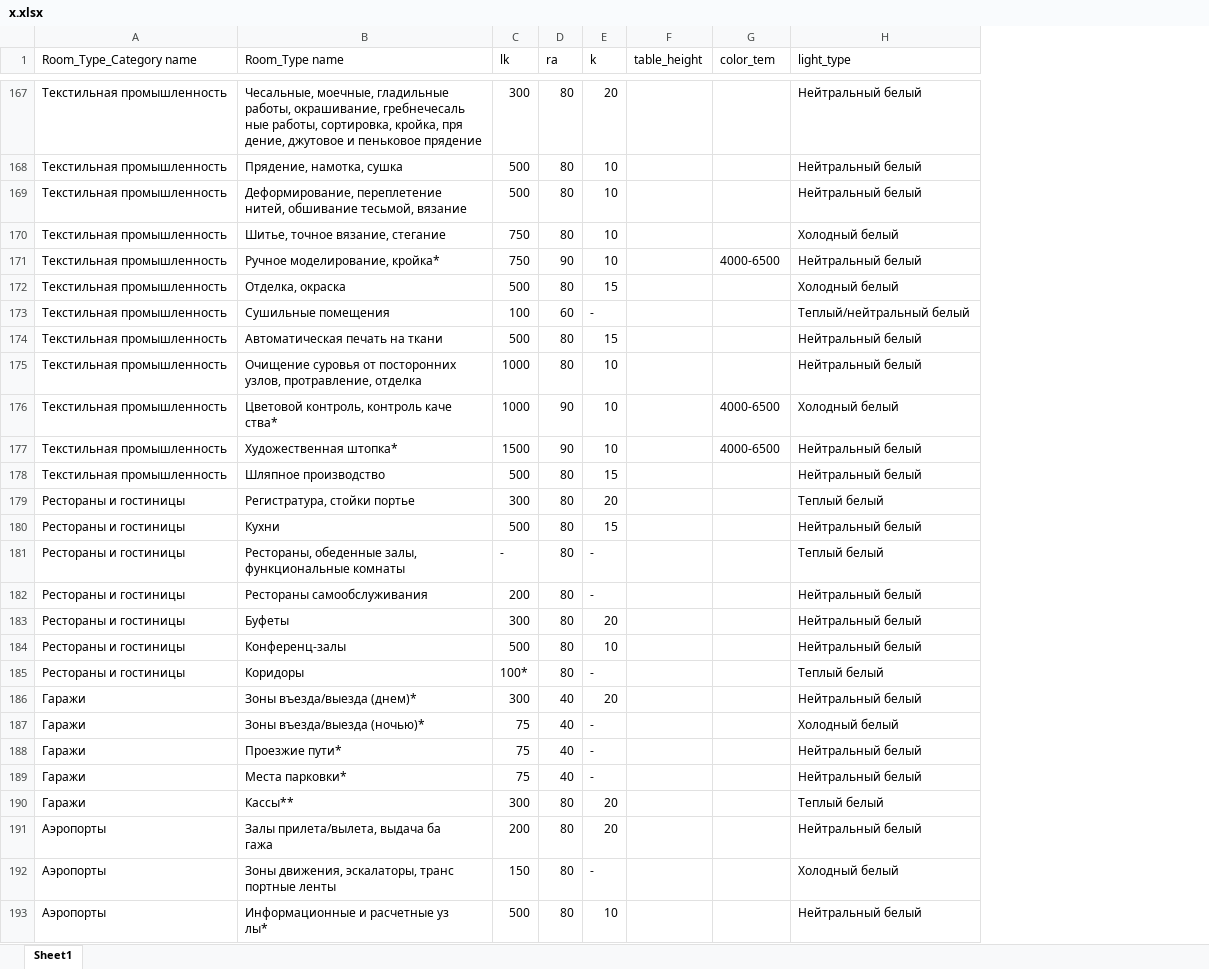
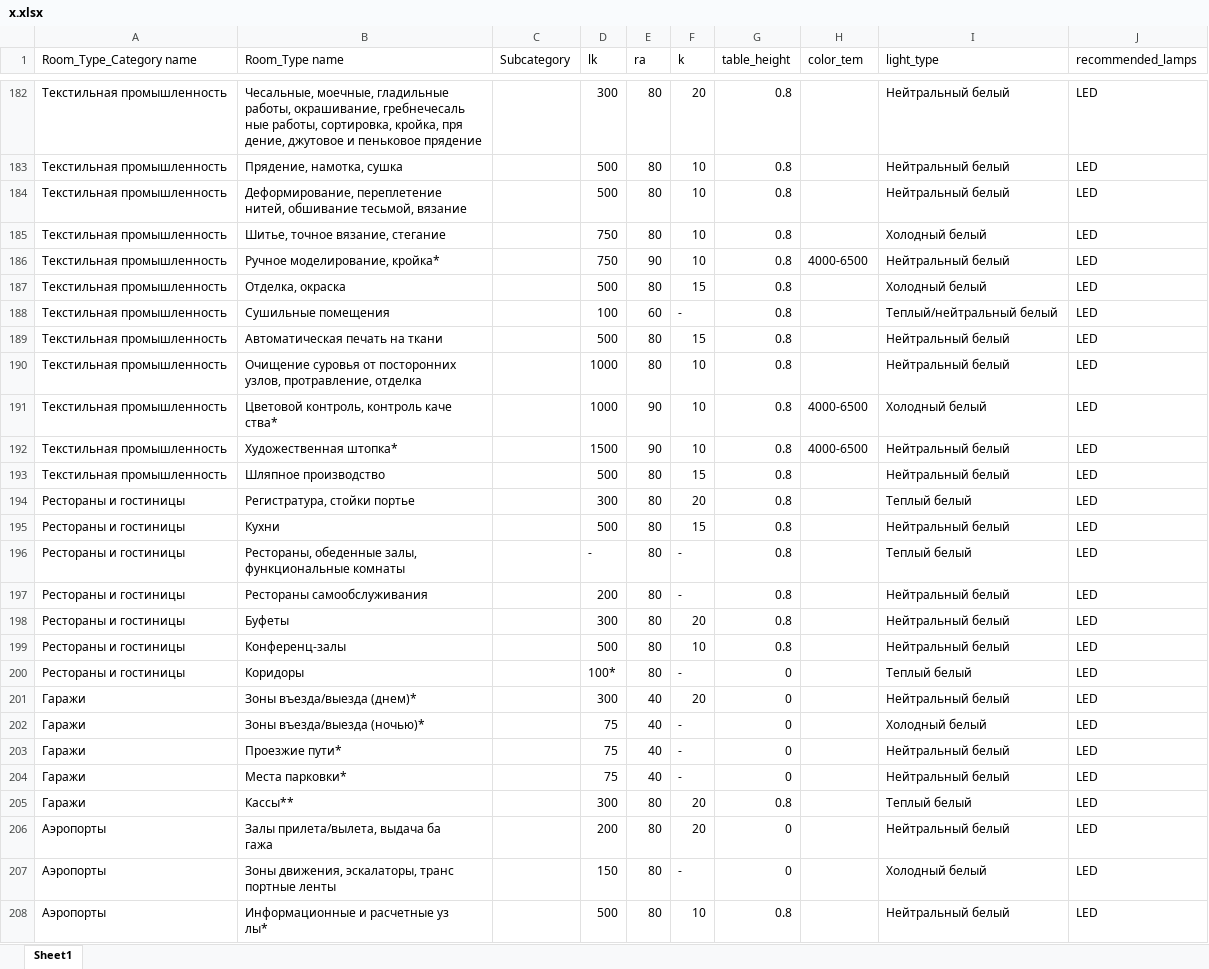
Before and after one commit to Farhod2521/cal, an Excel workbook: app_lightbulb/management/commands/x.xlsx, sheet Sheet1, drawn as a sheet; only a part is shown, gaps mark what is left out; values as stored, in another font and other column widths than the file's, no cell formats; addresses are those after the commit; the diff covers the shown part only; the diff names each change by its address in the sheet, - before the commit and + after, or states it on an @@ line.

```diff
--- a/app_lightbulb/management/commands/x.xlsx (sheet Sheet1)
+++ b/app_lightbulb/management/commands/x.xlsx (sheet Sheet1)
+column C (Subcategory), empty
+column J (recommended_lamps), rows 182-208: all LED
-G182:G199 (table_height): (empty)
+G182:G199 (table_height): 0.8
-G200:G204 (table_height): (empty)
+G200:G204 (table_height): 0
-G205 (table_height): (empty)
+G205 (table_height): 0.8
-G206:G207 (table_height): (empty)
+G206:G207 (table_height): 0
-G208 (table_height): (empty)
+G208 (table_height): 0.8
```
Also changed, not shown: 15 added rows, 132 edited cells and merged cells elsewhere in this sheet, cell formats, 1 other file.
